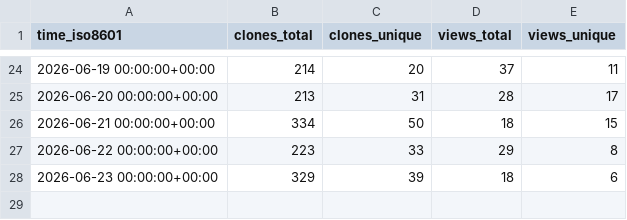
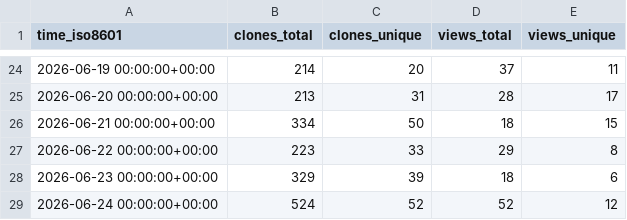
Before and after one commit to vmhomelab/printbuddy, a CSV file: vmhomelab/printbuddy/ghrs-data/views_clones_aggregate.csv, drawn as a sheet; only a part is shown, gaps mark what is left out.

```diff
--- a/vmhomelab/printbuddy/ghrs-data/views_clones_aggregate.csv
+++ b/vmhomelab/printbuddy/ghrs-data/views_clones_aggregate.csv
@@ -28 +28,2 @@ time_iso8601,clones_total,clones_unique,views_total,views_unique
 2026-06-23 00:00:00+00:00,329,39,18,6
+2026-06-24 00:00:00+00:00,524,52,52,12
```
Also changed, not shown: 1 other file.
